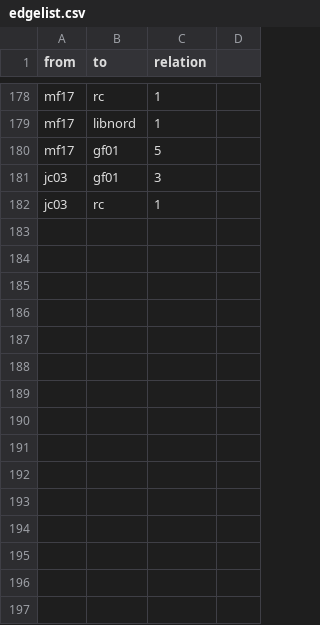
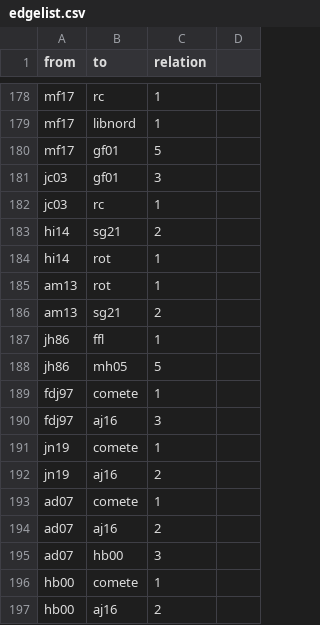
Before and after one commit to sajedaTaya/Wiederstand, a CSV file: edgelist.csv, drawn as a sheet; only a part is shown, gaps mark what is left out.

Commit message:
Update edgelist.csv

```diff
--- a/edgelist.csv
+++ b/edgelist.csv
@@ -182 +182,16 @@ jc03,gf01,3,
 jc03,rc,1,
+hi14,sg21,2,
+hi14,rot,1,
+am13,rot,1,
+am13,sg21,2,
+jh86,ffl,1,
+jh86,mh05,5,
+fdj97,comete,1,
+fdj97,aj16,3,
+jn19,comete,1,
+jn19,aj16,2,
+ad07,comete,1,
+ad07,aj16,2,
+ad07,hb00,3,
+hb00,comete,1,
+hb00,aj16,2,
```
